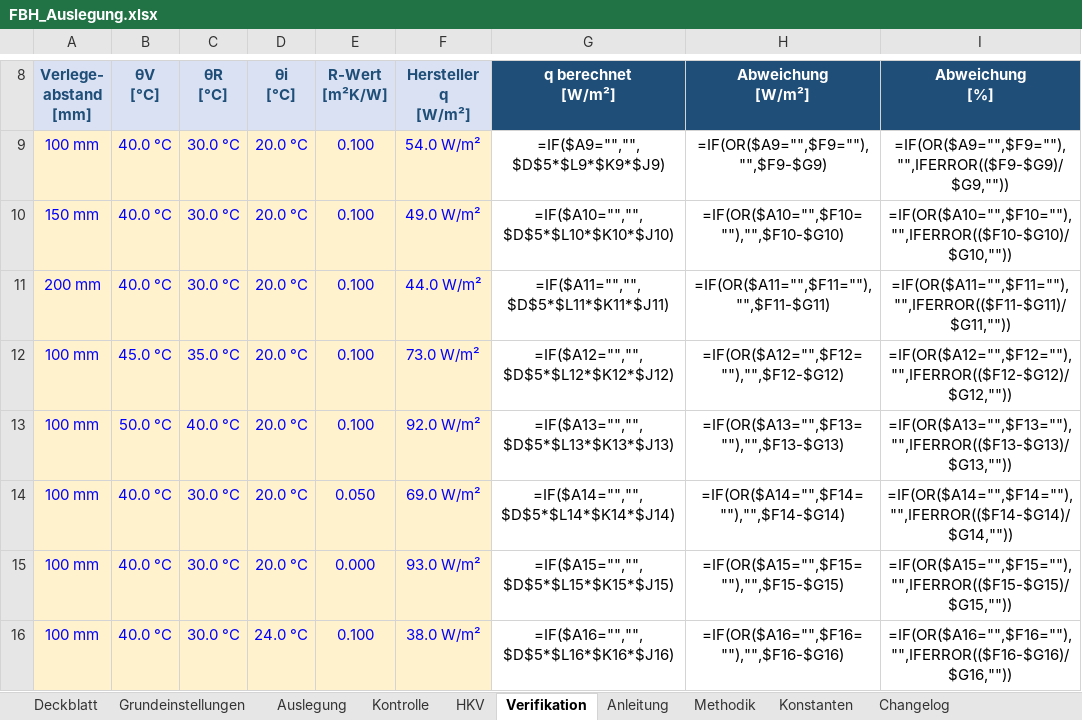
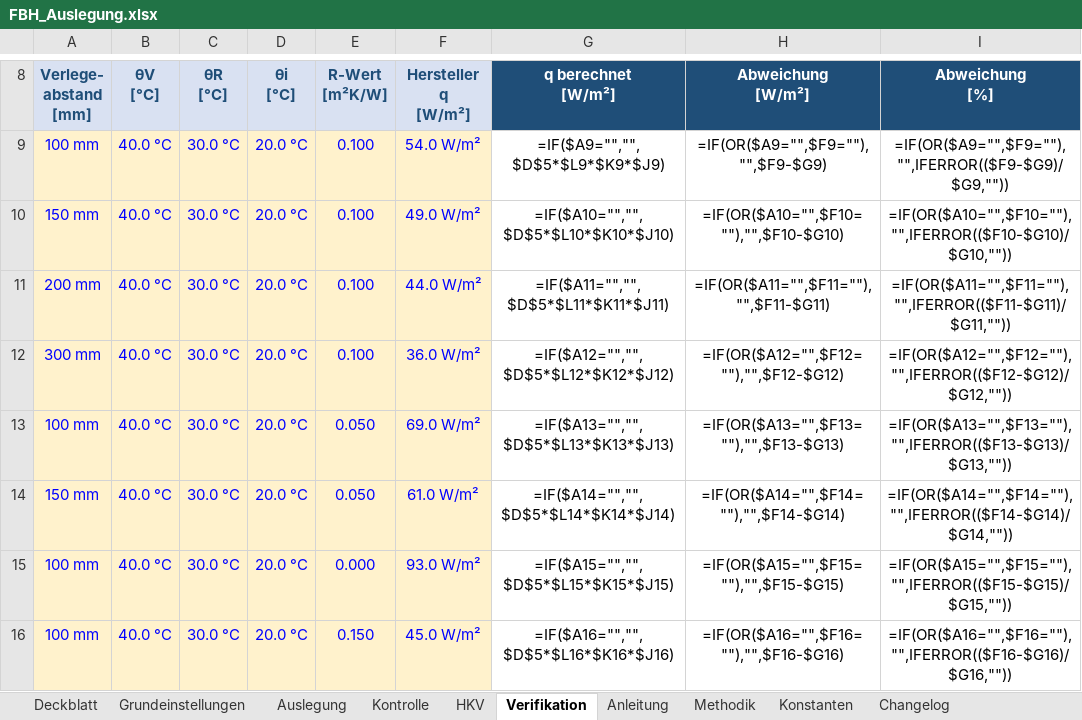
Before and after one commit to diffad/agnFBHExcel, an Excel workbook: FBH_Auslegung.xlsx, sheet Verifikation, drawn as a sheet; only a part is shown, gaps mark what is left out; values as stored, in another font and other column widths than the file's, no borders; formulas without a stored value are shown as written; charts and pictures and conditional formats not drawn; the diff covers the shown part only; the diff names each change by its address in the sheet, - before the commit and + after, or states it on an @@ line.

```diff
--- a/FBH_Auslegung.xlsx (sheet Verifikation)
+++ b/FBH_Auslegung.xlsx (sheet Verifikation)
-A12 (Verlege- abstand [mm]): 100 mm
+A12 (Verlege- abstand [mm]): 300 mm
-B12 (θV [°C]): 45.0 °C
+B12 (θV [°C]): 40.0 °C
-C12 (θR [°C]): 35.0 °C
+C12 (θR [°C]): 30.0 °C
-F12 (Hersteller q [W/m²]): 73.0 W/m²
+F12 (Hersteller q [W/m²]): 36.0 W/m²
-B13 (θV [°C]): 50.0 °C
+B13 (θV [°C]): 40.0 °C
-C13 (θR [°C]): 40.0 °C
+C13 (θR [°C]): 30.0 °C
-E13 (R-Wert [m²K/W]): 0.100
+E13 (R-Wert [m²K/W]): 0.050
-F13 (Hersteller q [W/m²]): 92.0 W/m²
+F13 (Hersteller q [W/m²]): 69.0 W/m²
-A14 (Verlege- abstand [mm]): 100 mm
+A14 (Verlege- abstand [mm]): 150 mm
-F14 (Hersteller q [W/m²]): 69.0 W/m²
+F14 (Hersteller q [W/m²]): 61.0 W/m²
-D16 (θi [°C]): 24.0 °C
+D16 (θi [°C]): 20.0 °C
-E16 (R-Wert [m²K/W]): 0.100
+E16 (R-Wert [m²K/W]): 0.150
-F16 (Hersteller q [W/m²]): 38.0 W/m²
+F16 (Hersteller q [W/m²]): 45.0 W/m²
```
Also changed, not shown: 7 added rows and 3 edited cells elsewhere in this sheet, sheet Konstanten, sheet Auslegung, sheet Changelog, hidden cells, charts or pictures, 1 other file.
